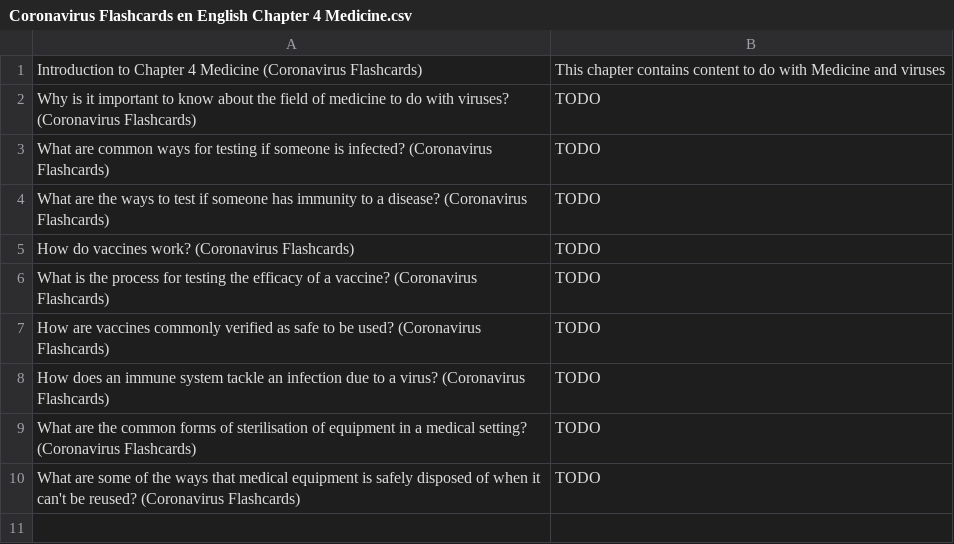
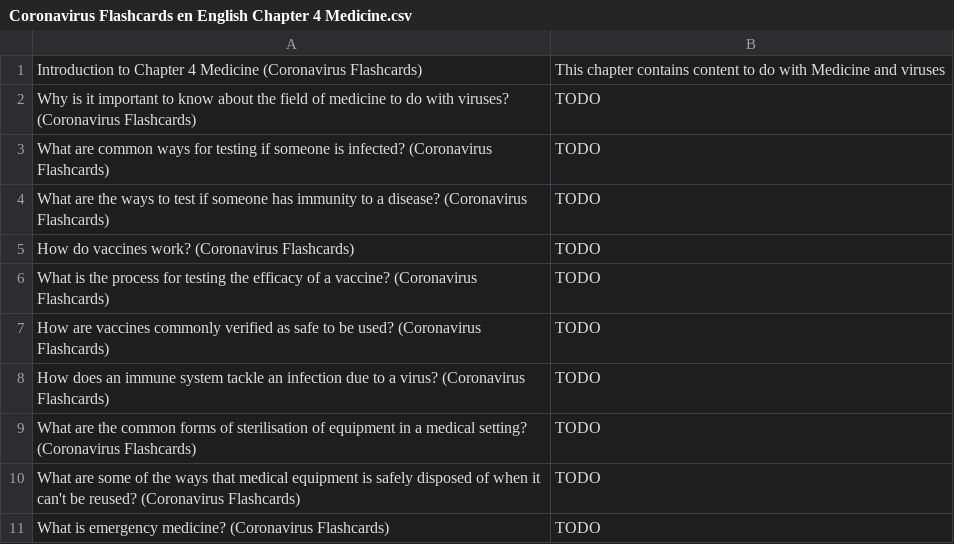
Before and after one commit to darigovresearch/Coronavirus-Flashcards, a CSV file: en/Coronavirus Flashcards en English Chapter 4 Medicine.csv, drawn as a sheet; the diff names each change by its address in the sheet, - before the commit and + after, or states it on an @@ line.

```diff
--- a/en/Coronavirus Flashcards en English Chapter 4 Medicine.csv
+++ b/en/Coronavirus Flashcards en English Chapter 4 Medicine.csv
+row 11: What is emergency medicine? (Coronavirus Flashcards) | TODO
```
Also changed, not shown: en/Coronavirus Flashcards en English Chapter 2 History of Epidemics.csv, en/Coronavirus Flashcards en English Chapter 6 Manufacturing & Logistics.csv, 2 other files.
